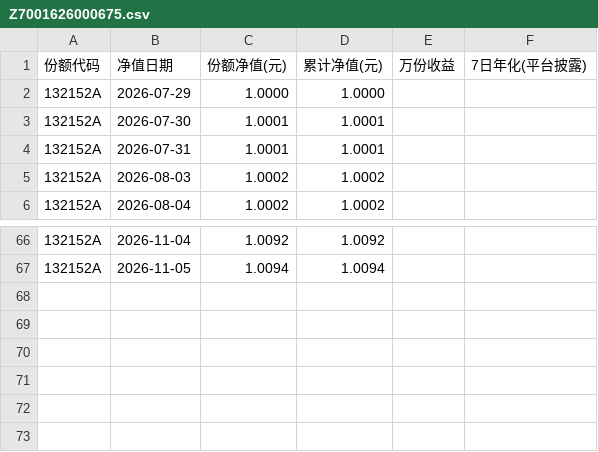
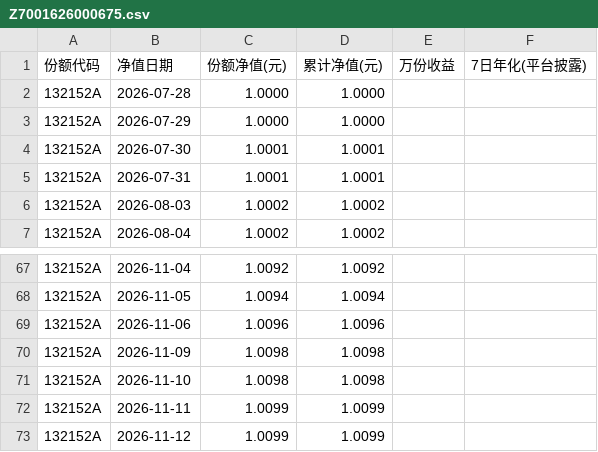
Before and after one commit to Pululu-515/licai-tracker, a CSV file: data/archive/Z7001626000675.csv, drawn as a sheet; only a part is shown, gaps mark what is left out; the diff names each change by its address in the sheet, - before the commit and + after, or states it on an @@ line.

```diff
--- a/data/archive/Z7001626000675.csv
+++ b/data/archive/Z7001626000675.csv
+row 2: 132152A | 2026-07-28 | 1.0000 | 1.0000
+row 69: 132152A | 2026-11-06 | 1.0096 | 1.0096
+row 70: 132152A | 2026-11-09 | 1.0098 | 1.0098
+row 71: 132152A | 2026-11-10 | 1.0098 | 1.0098
+row 72: 132152A | 2026-11-11 | 1.0099 | 1.0099
+row 73: 132152A | 2026-11-12 | 1.0099 | 1.0099
```
Also changed, not shown: data/archive/Z7001026000481.csv, data/archive/Z7007126000099.csv, 13 other files.
